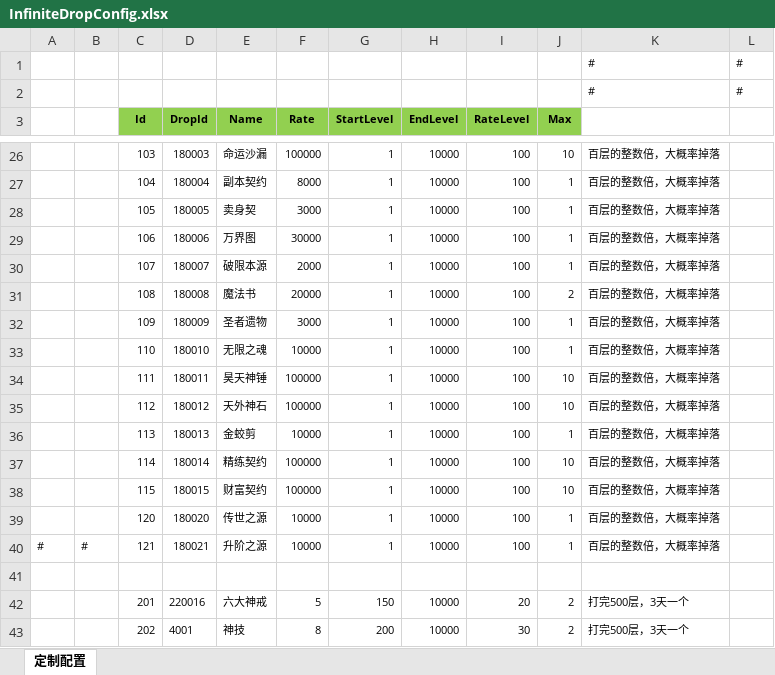
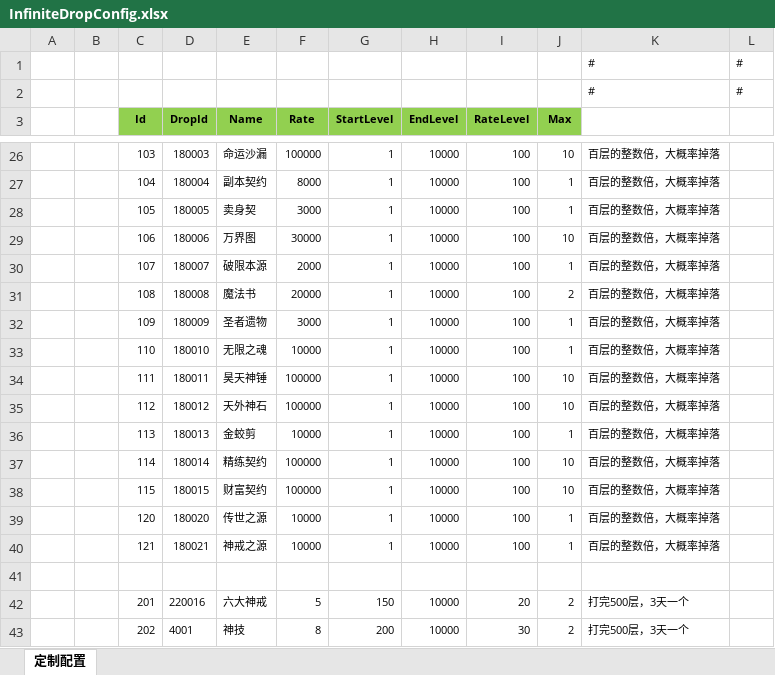
Before and after one commit to wokanjianyang/WrittenLegend, an Excel workbook: Excel/InfiniteDropConfig.xlsx, sheet 定制配置, drawn as a sheet; only a part is shown, gaps mark what is left out; values as stored, in another font and other column widths than the file's, no borders; the diff names each change by its address in the sheet, - before the commit and + after, or states it on an @@ line.

```diff
--- a/Excel/InfiniteDropConfig.xlsx (sheet 定制配置)
+++ b/Excel/InfiniteDropConfig.xlsx (sheet 定制配置)
-J29 (Max): 1
+J29 (Max): 10
-A40: #
+A40: (empty)
-B40: #
+B40: (empty)
-E40 (Name): 升阶之源
+E40 (Name): 神戒之源
```
Also changed, not shown: Excel/ArtifactConfig.xlsx, Excel/DropConfig.xlsx, 8 other files.
